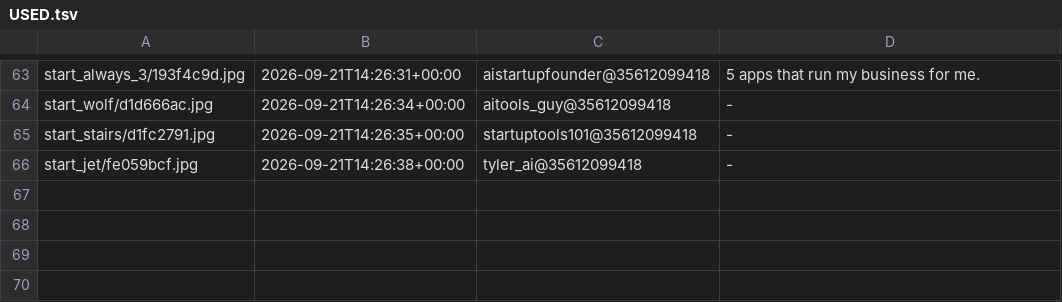
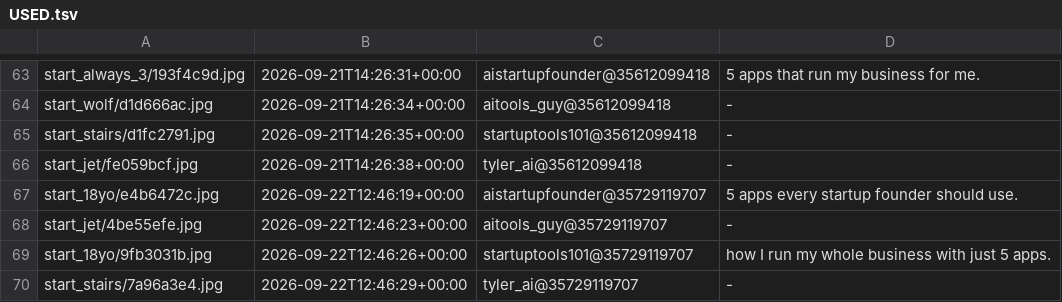
Before and after one commit to YvesMatteo/tiktok-slideshow, a TSV file: assets/title_bank/USED.tsv, drawn as a sheet; only a part is shown, gaps mark what is left out.

```diff
--- a/assets/title_bank/USED.tsv
+++ b/assets/title_bank/USED.tsv
@@ -66 +66,5 @@ start_stairs/d1fc2791.jpg	2026-09-21T14:26:35+00:00	startuptools101@35612099418
 start_jet/fe059bcf.jpg	2026-09-21T14:26:38+00:00	tyler_ai@35612099418	-
+start_18yo/e4b6472c.jpg	2026-09-22T12:46:19+00:00	aistartupfounder@35729119707	5 apps every startup founder should use.
+start_jet/4be55efe.jpg	2026-09-22T12:46:23+00:00	aitools_guy@35729119707	-
+start_18yo/9fb3031b.jpg	2026-09-22T12:46:26+00:00	startuptools101@35729119707	how I run my whole business with just 5 apps.
+start_stairs/7a96a3e4.jpg	2026-09-22T12:46:29+00:00	tyler_ai@35729119707	-
```
